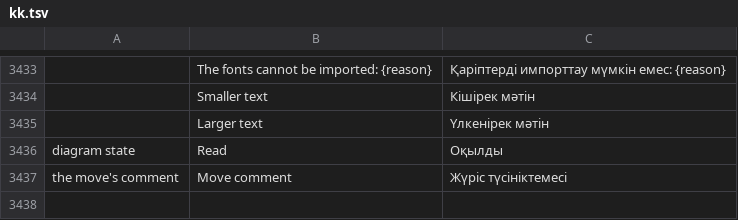
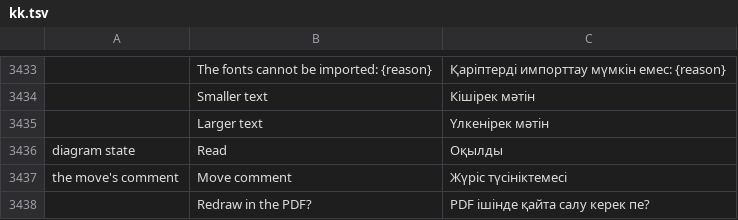
Before and after one commit to DarcioAlberico/pdfcraft-xadrez, a TSV file: crates/ui-egui/src/i18n/kk.tsv, drawn as a sheet; only a part is shown, gaps mark what is left out.

```diff
--- a/crates/ui-egui/src/i18n/kk.tsv
+++ b/crates/ui-egui/src/i18n/kk.tsv
@@ -3437 +3437,2 @@ diagram state	Read	Оқылды
 the move's comment	Move comment	Жүріс түсініктемесі
+	Redraw in the PDF?	PDF ішінде қайта салу керек пе?
```
Also changed, not shown: crates/ui-egui/src/i18n/ar.tsv, crates/ui-egui/src/i18n/bg.tsv, 36 other files.
